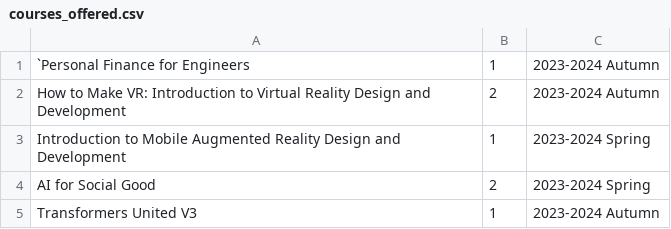
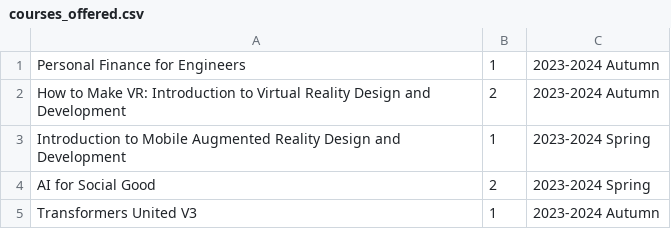
Before and after one commit to w3b5h3ll/CS106L, a CSV file: assignments/01_SimpleEnroll/simpleenroll_starter/student_output/courses_offered.csv, drawn as a sheet; only a part is shown.

```diff
--- a/assignments/01_SimpleEnroll/simpleenroll_starter/student_output/courses_offered.csv
+++ b/assignments/01_SimpleEnroll/simpleenroll_starter/student_output/courses_offered.csv
@@ -1,2 +1,2 @@
-`Personal Finance for Engineers,1,2023-2024 Autumn
+Personal Finance for Engineers,1,2023-2024 Autumn
 How to Make VR: Introduction to Virtual Reality Design and Development,2,2023-2024 Autumn
```
Also changed, not shown: 13 other files.
